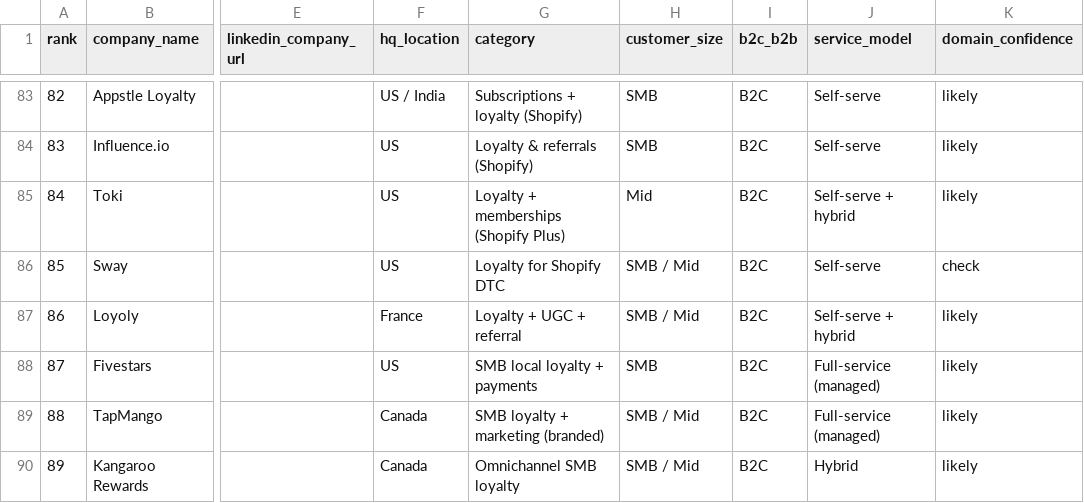
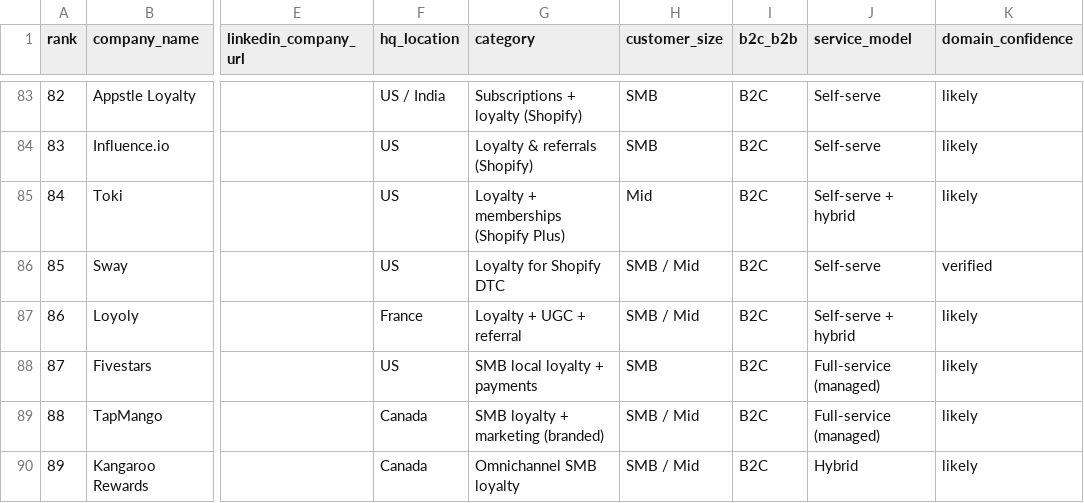
Before and after one commit to shawkyard/ppt, a CSV file: loyalty-vendors-enrichment-list.csv, drawn as a sheet; only a part is shown, gaps mark what is left out; the diff covers the shown part only; the diff names each change by its address in the sheet, - before the commit and + after, or states it on an @@ line.

```diff
--- a/loyalty-vendors-enrichment-list.csv
+++ b/loyalty-vendors-enrichment-list.csv
-K86 (domain_confidence): check
+K86 (domain_confidence): verified
```
Also changed, not shown: 21 edited cells elsewhere in this file, loyalty-vendors-accounts-import.csv.
